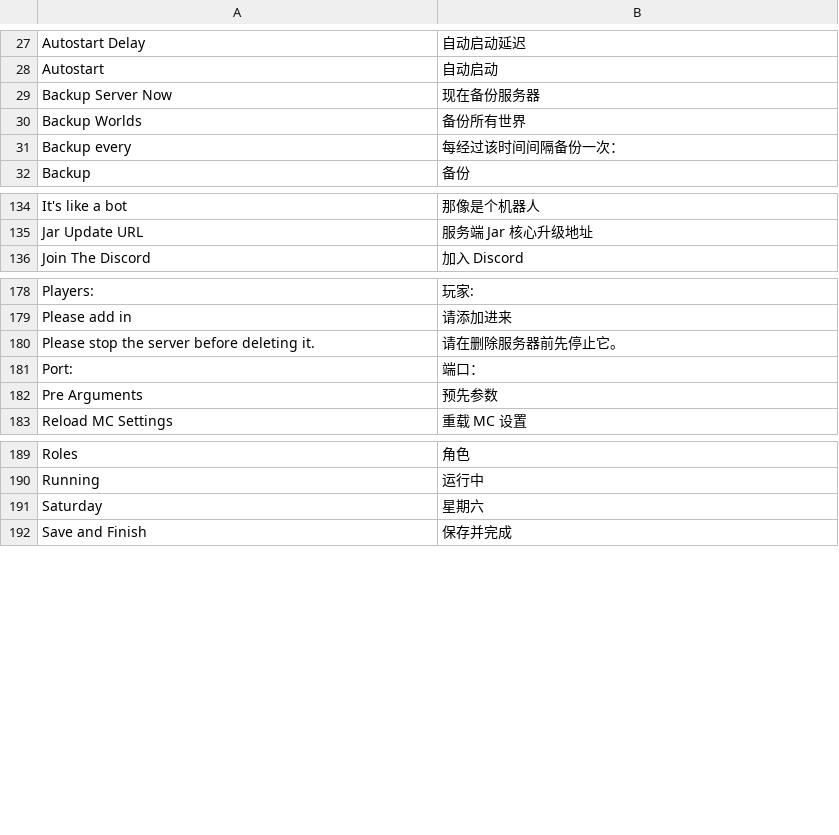
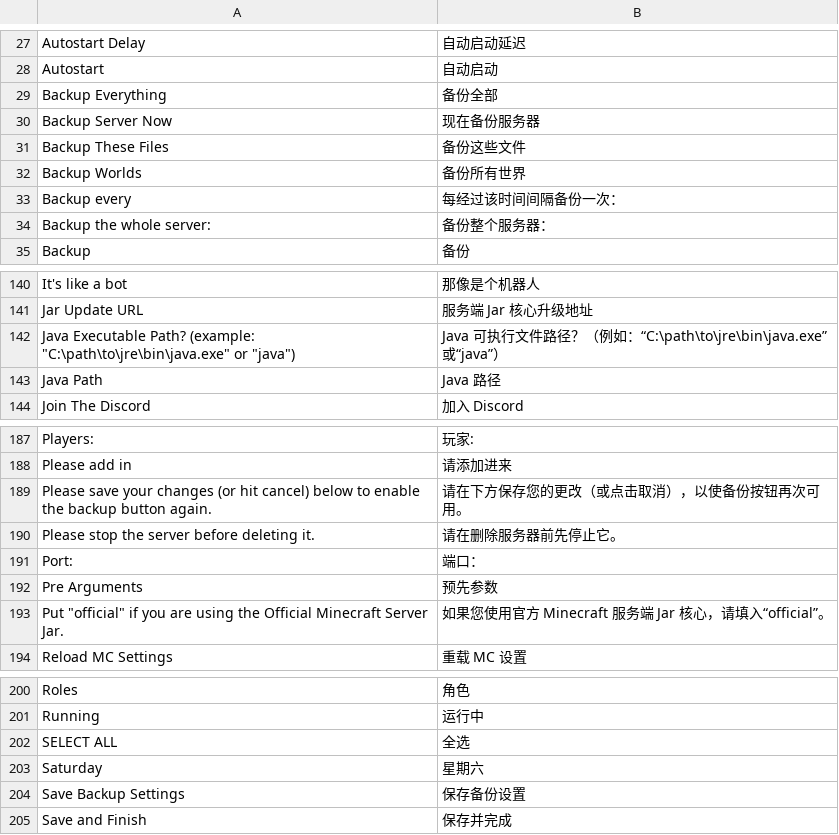
Before and after one commit to runcitadel/crafty-web, a CSV file: app/web/translations/zh_CN.csv, drawn as a sheet; only a part is shown, gaps mark what is left out; the diff covers the shown part only; the diff names each change by its address in the sheet, - before the commit and + after, or states it on an @@ line.

Commit message:
Add more missing strings

```diff
--- a/app/web/translations/zh_CN.csv
+++ b/app/web/translations/zh_CN.csv
+row 29: Backup Everything | 备份全部
+row 31: Backup These Files | 备份这些文件
+row 34: Backup the whole server: | 备份整个服务器：
+row 142: Java Executable Path? (example: "C:\path\to\jre\bin\java.exe" or "java") | Java 可执行文件路径？（例如：“C:\path\to\jre\bin\java.exe”或“java”）
+row 143: Java Path | Java 路径
+row 189: Please save your changes (or hit cancel) below to enable the backup button again. | 请在下方保存您的更改（或点击取消），以使备份按钮再次可用。
+row 193: Put "official" if you are using the Official Minecraft Server Jar. | 如果您使用官方 Minecraft 服务端 Jar 核心，请填入“official”。
+row 202: SELECT ALL | 全选
+row 204: Save Backup Settings | 保存备份设置
```
Also changed, not shown: 6 added rows elsewhere in this file.
